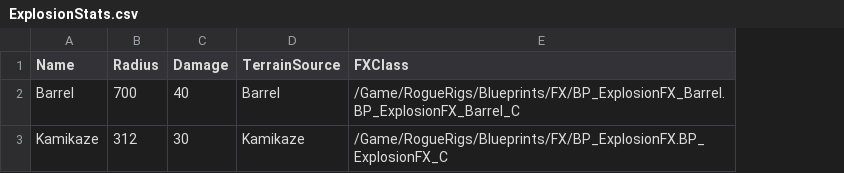
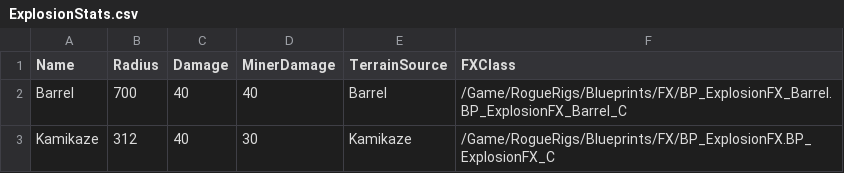
Before and after one commit to soumois/RogueRigs, a CSV file: Content/RogueRigs/Data/Tables/ExplosionStats.csv, drawn as a sheet; the diff names each change by its address in the sheet, - before the commit and + after, or states it on an @@ line.

```diff
--- a/Content/RogueRigs/Data/Tables/ExplosionStats.csv
+++ b/Content/RogueRigs/Data/Tables/ExplosionStats.csv
+column D (MinerDamage), rows 2-3: 40 | 30
-C3 (Damage): 30
+C3 (Damage): 40
```
Also changed, not shown: 8 other files.
